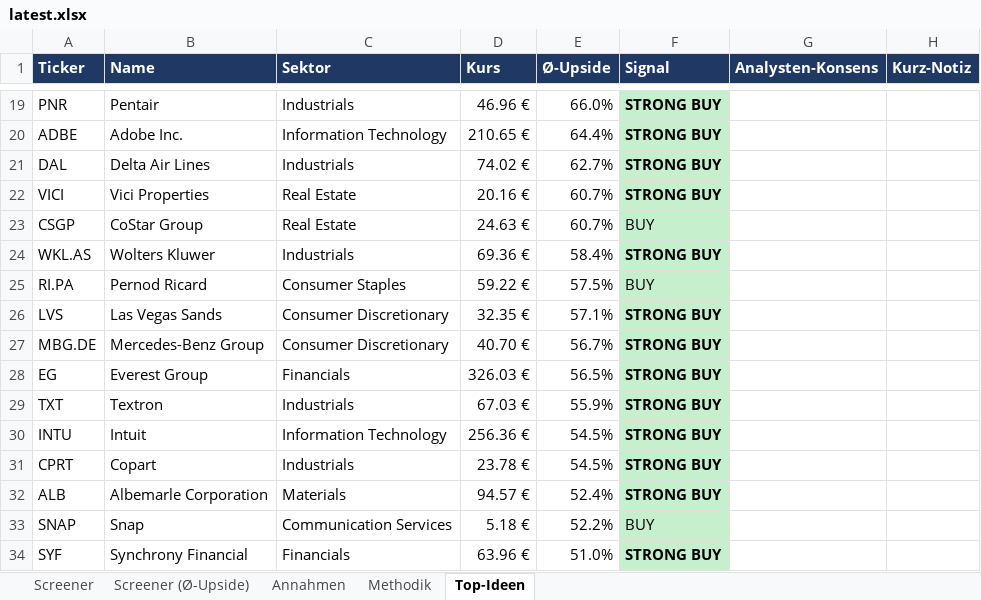
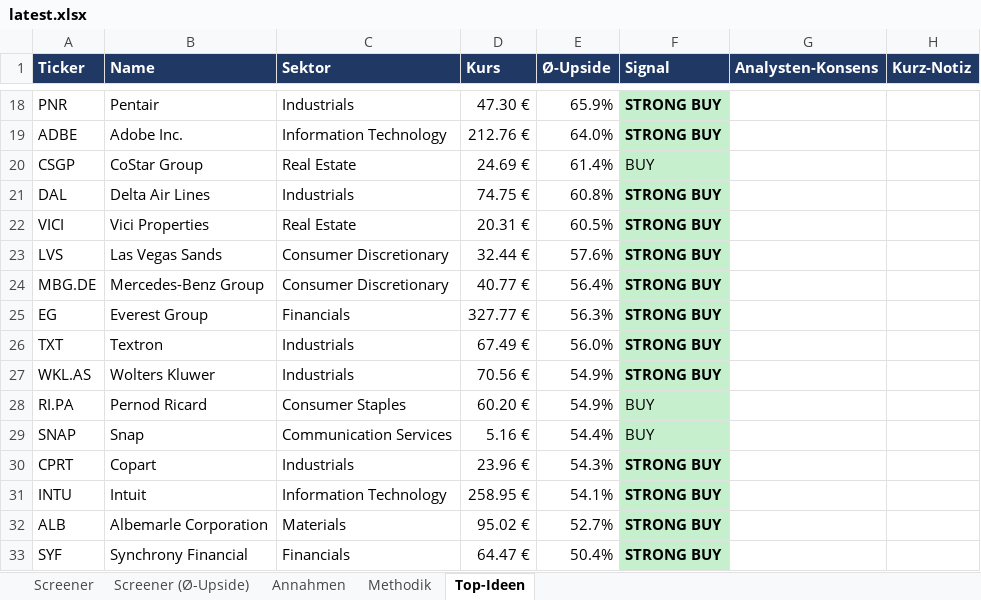
Before and after one commit to KenanBiberci/Aktien, an Excel workbook: sp500_valuation/output/latest.xlsx, sheet Top-Ideen, drawn as a sheet; only a part is shown, gaps mark what is left out; values as stored, in another font and other column widths than the file's, no borders; removed rows and columns are numbered as before the commit, all else as after; the diff covers the shown part only; the diff names each change by its address in the sheet, - before the commit and + after, or states it on an @@ line.

```diff
--- a/sp500_valuation/output/latest.xlsx (sheet Top-Ideen)
+++ b/sp500_valuation/output/latest.xlsx (sheet Top-Ideen)
-D18 (Kurs): 46.96 €
+D18 (Kurs): 47.30 €
-E18 (Ø-Upside): 66.0%
+E18 (Ø-Upside): 65.9%
-D19 (Kurs): 210.65 €
+D19 (Kurs): 212.76 €
-E19 (Ø-Upside): 64.4%
+E19 (Ø-Upside): 64.0%
+row 20: CSGP | CoStar Group | Real Estate | 24.69 € | 61.4% | BUY
-D21 (Kurs): 74.02 €
+D21 (Kurs): 74.75 €
-E21 (Ø-Upside): 62.7%
+E21 (Ø-Upside): 60.8%
-D22 (Kurs): 20.16 €
+D22 (Kurs): 20.31 €
-E22 (Ø-Upside): 60.7%
+E22 (Ø-Upside): 60.5%
-row 23: CSGP | CoStar Group | Real Estate | 24.63 € | 60.7% | BUY
-row 24: WKL.AS | Wolters Kluwer | Industrials | 69.36 € | 58.4% | STRONG BUY
-row 25: RI.PA | Pernod Ricard | Consumer Staples | 59.22 € | 57.5% | BUY
-D23 (Kurs): 32.35 €
+D23 (Kurs): 32.44 €
-E23 (Ø-Upside): 57.1%
+E23 (Ø-Upside): 57.6%
-D24 (Kurs): 40.70 €
+D24 (Kurs): 40.77 €
-E24 (Ø-Upside): 56.7%
+E24 (Ø-Upside): 56.4%
-D25 (Kurs): 326.03 €
+D25 (Kurs): 327.77 €
-E25 (Ø-Upside): 56.5%
+E25 (Ø-Upside): 56.3%
-D26 (Kurs): 67.03 €
+D26 (Kurs): 67.49 €
-E26 (Ø-Upside): 55.9%
+E26 (Ø-Upside): 56.0%
-row 30: INTU | Intuit | Information Technology | 256.36 € | 54.5% | STRONG BUY
+row 27: WKL.AS | Wolters Kluwer | Industrials | 70.56 € | 54.9% | STRONG BUY
+row 28: RI.PA | Pernod Ricard | Consumer Staples | 60.20 € | 54.9% | BUY
+row 29: SNAP | Snap | Communication Services | 5.16 € | 54.4% | BUY
-D30 (Kurs): 23.78 €
+D30 (Kurs): 23.96 €
-E30 (Ø-Upside): 54.5%
+E30 (Ø-Upside): 54.3%
+row 31: INTU | Intuit | Information Technology | 258.95 € | 54.1% | STRONG BUY
-D32 (Kurs): 94.57 €
+D32 (Kurs): 95.02 €
-E32 (Ø-Upside): 52.4%
+E32 (Ø-Upside): 52.7%
-row 33: SNAP | Snap | Communication Services | 5.18 € | 52.2% | BUY
-D33 (Kurs): 63.96 €
+D33 (Kurs): 64.47 €
-E33 (Ø-Upside): 51.0%
+E33 (Ø-Upside): 50.4%
```
Also changed, not shown: 90 added rows, 87 removed rows, 172 edited cells and cell formats elsewhere in this sheet, sheet Screener (Ø-Upside), sheet Screener, sheet Annahmen, sheet Methodik, 1 other file.
